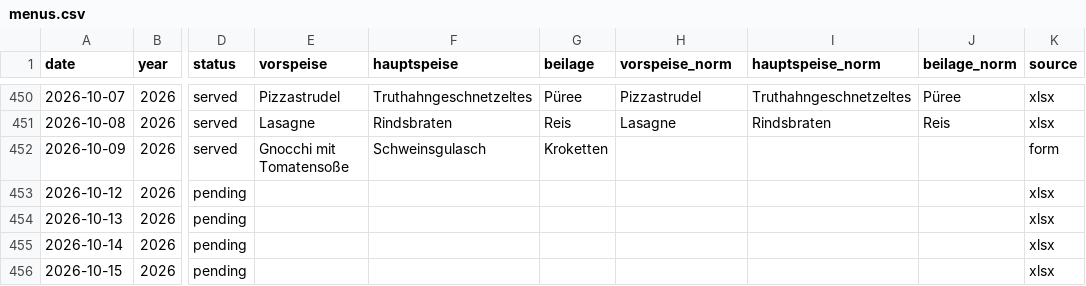
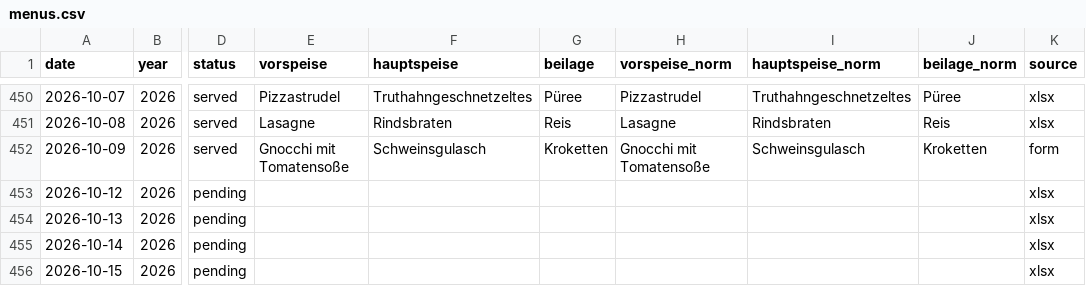
Before and after one commit to giova-giovanni/tippspielcalcolator, a CSV file: data/menus.csv, drawn as a sheet; only a part is shown, gaps mark what is left out; the diff names each change by its address in the sheet, - before the commit and + after, or states it on an @@ line.

Commit message:
Update menus.csv

```diff
--- a/data/menus.csv
+++ b/data/menus.csv
-H452 (vorspeise_norm): (empty)
+H452 (vorspeise_norm): Gnocchi mit Tomatensoße
-I452 (hauptspeise_norm): (empty)
+I452 (hauptspeise_norm): Schweinsgulasch
-J452 (beilage_norm): (empty)
+J452 (beilage_norm): Kroketten
```
